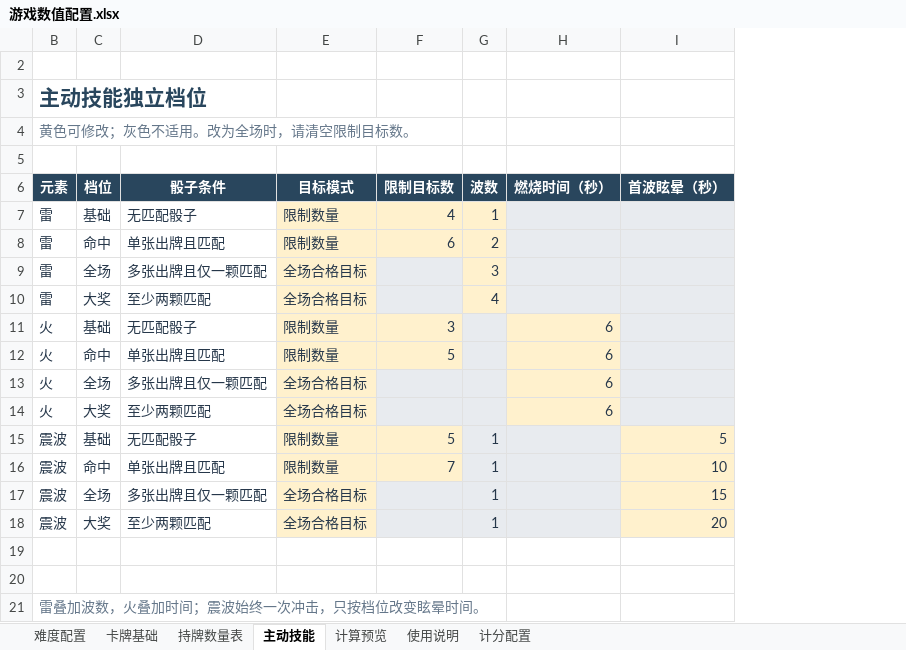
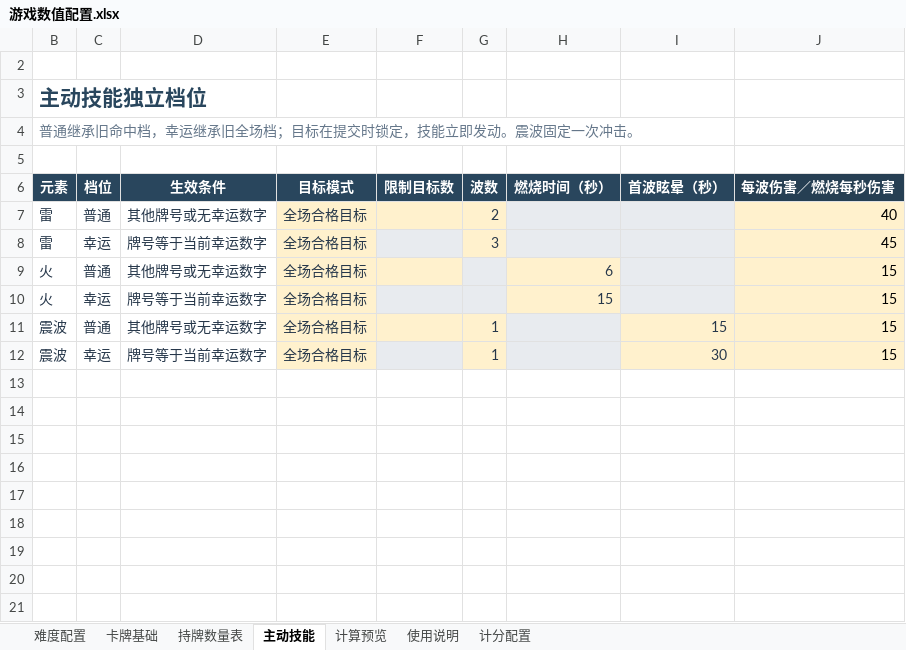
Before and after one commit to CDM-UnityGameJam/Pinball-UnityGameJam, an Excel workbook: GameJam/outputs/luck-number-excel-20261111/游戏数值配置.xlsx, sheet 主动技能, drawn as a sheet; values as stored, in another font and other column widths than the file's, no borders; conditional formats not drawn; removed rows and columns are numbered as before the commit, all else as after; the diff names each change by its address in the sheet, - before the commit and + after, or states it on an @@ line.

```diff
--- a/GameJam/outputs/luck-number-excel-20261111/游戏数值配置.xlsx (sheet 主动技能)
+++ b/GameJam/outputs/luck-number-excel-20261111/游戏数值配置.xlsx (sheet 主动技能)
-column D (骰子条件), rows 8-9: 单张出牌且匹配 | 多张出牌且仅一颗匹配; rows 13-14: 多张出牌且仅一颗匹配 | 至少两颗匹配; rows 17-18: 多张出牌且仅一颗匹配 | 至少两颗匹配
+column D (生效条件), rows 7-12: 其他牌号或无幸运数字 | 牌号等于当前幸运数字 | 其他牌号或无幸运数字 | 牌号等于当前幸运数字 | 其他牌号或无幸运数字 | 牌号等于当前幸运数字
+column J (每波伤害／燃烧每秒伤害), rows 7-12: 40 | 45 | 15 | 15 | 15 | 15
-B4 (元素): 黄色可修改；灰色不适用。改为全场时，请清空限制目标数。
+B4 (元素): 普通继承旧命中档，幸运继承旧全场档；目标在提交时锁定，技能立即发动。震波固定一次冲击。
-row 7: 雷 | 基础 | 无匹配骰子 | 限制数量 | 4 | 1
-C7 (档位): 命中
+C7 (档位): 普通
-E7 (目标模式): 限制数量
+E7 (目标模式): 全场合格目标
-F7 (限制目标数): 6
+F7 (限制目标数): (empty)
-C8 (档位): 全场
+C8 (档位): 幸运
-row 10: 雷 | 大奖 | 至少两颗匹配 | 全场合格目标 |  | 4
-row 11: 火 | 基础 | 无匹配骰子 | 限制数量 | 3 |  | 6
-row 12: 火 | 命中 | 单张出牌且匹配 | 限制数量 | 5 |  | 6
-C9 (档位): 全场
+C9 (档位): 普通
-F9 fill: #E8EBEF
+F9 fill: #FFF1CD
-C10 (档位): 大奖
+C10 (档位): 幸运
-H10 (燃烧时间（秒）): 6
+H10 (燃烧时间（秒）): 15
-row 15: 震波 | 基础 | 无匹配骰子 | 限制数量 | 5 | 1 |  | 5
-row 16: 震波 | 命中 | 单张出牌且匹配 | 限制数量 | 7 | 1 |  | 10
-C11 (档位): 全场
+C11 (档位): 普通
-F11:G11 fill: #E8EBEF
+F11:G11 fill: #FFF1CD
-C12 (档位): 大奖
+C12 (档位): 幸运
-G12 fill: #E8EBEF
+G12 fill: #FFF1CD
-I12 (首波眩晕（秒）): 20
+I12 (首波眩晕（秒）): 30
-row 19: (empty)
-row 20: (empty)
-row 21: 雷叠加波数，火叠加时间；震波始终一次冲击，只按档位改变眩晕时间。
```
Also changed, not shown: sheet 卡牌基础, sheet 计算预览, sheet 难度配置, sheet 持牌数量表, sheet 使用说明, formulas that keep their value, hidden cells, 50 other files.
